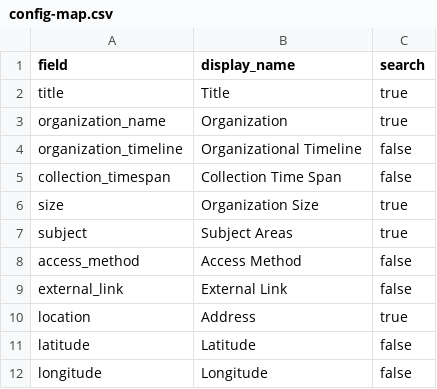
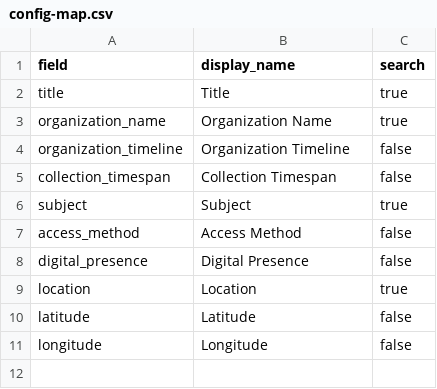
Before and after one commit to UW-4Culture-Heritage-Map/project, a CSV file: _data/config-map.csv, drawn as a sheet.

```diff
--- a/_data/config-map.csv
+++ b/_data/config-map.csv
@@ -2,10 +2,9 @@ field,display_name,search
 title,Title,true
-organization_name,Organization,true
-organization_timeline,Organizational Timeline,false
-collection_timespan,Collection Time Span,false
-size,Organization Size,true
-subject,Subject Areas,true
+organization_name,Organization Name,true
+organization_timeline,Organization Timeline,false
+collection_timespan,Collection Timespan,false
+subject,Subject,true
 access_method,Access Method,false
-external_link,External Link,false
-location,Address,true
+digital_presence,Digital Presence,false
+location,Location,true
 latitude,Latitude,false
```
Also changed, not shown: _data/config-browse.csv, _data/config-metadata.csv, 3 other files.
